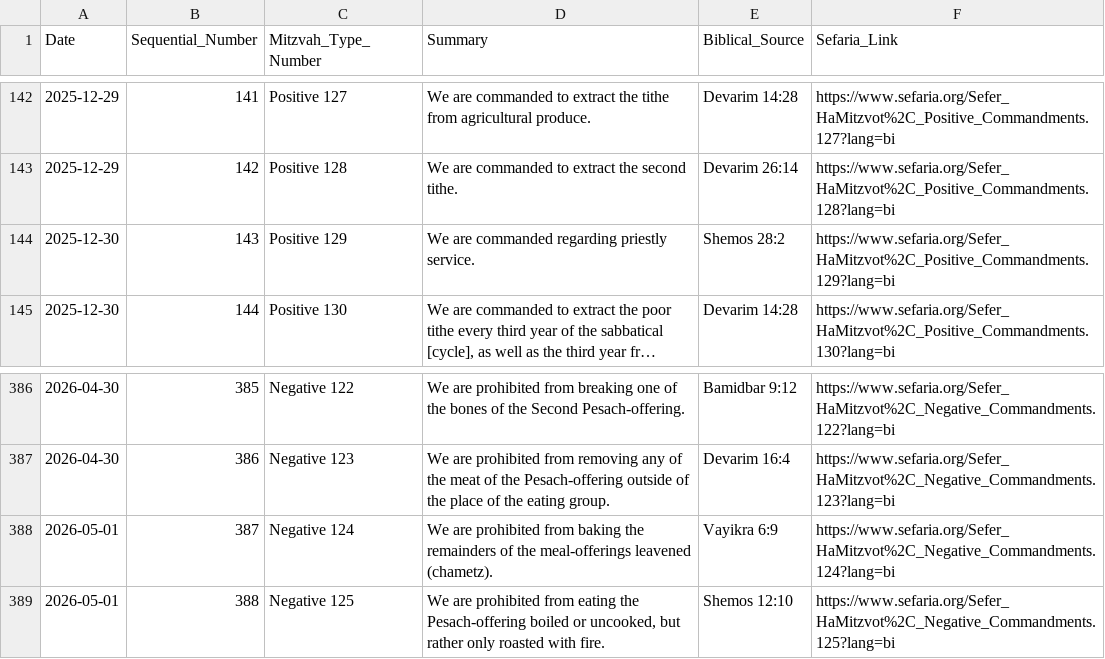
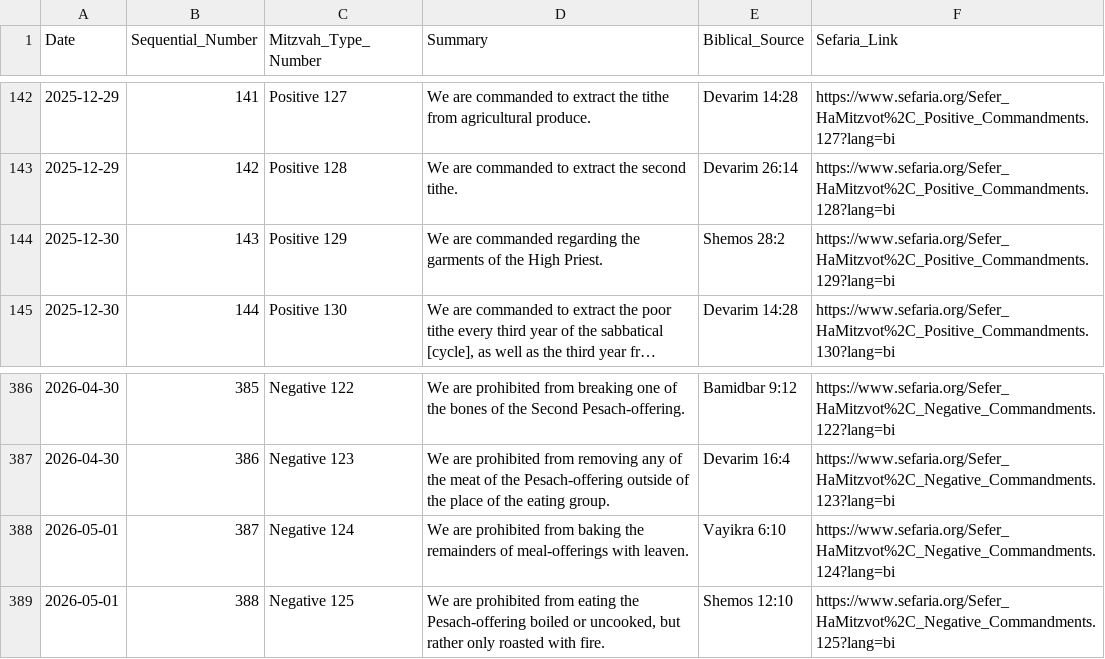
Before and after one commit to Nerotas/Sefer-HaMitzvos, a CSV file: Schedule_Complete_Sefer_HaMitzvos_WithBiblical.csv, drawn as a sheet; only a part is shown, gaps mark what is left out; long unchanged cells end in …; the diff covers the shown part only; the diff names each change by its address in the sheet, - before the commit and + after, or states it on an @@ line.

Commit message:
Comprehensive summary verification and corrections
- Verified ALL 630 mitzvah summaries against Sefaria sources
- Fixed 19 major issues with generic summaries like 'sacrificial offerings'
- Updated specific mitzvot with accurate details:
  * Positive 5: Prayer/service to G-d (not just fear)
  * Positive 6: Associate with sages (corrected biblical source)
  * Positive 26: Priestly Blessing (Bamidbar 6:23)
  * Positive 41-51: Specific holiday/daily offerings with correct sources
  * Positive 88-129: Temple service specifics (Levites, washing, menorah, etc.)
  * Negative 26,45,86,124: Corrected biblical sources and summaries
- Reduced verification issues from 20 to 1 (remaining is correct)
- All summaries now accurately reflect Rambam's Sefer HaMitzvot content"

```diff
--- a/Schedule_Complete_Sefer_HaMitzvos_WithBiblical.csv
+++ b/Schedule_Complete_Sefer_HaMitzvos_WithBiblical.csv
-D144 (Summary): …commanded regarding priestly service.
+D144 (Summary): …commanded regarding the garments of the High Priest.
-D388 (Summary): …remainders of the meal-offerings leavened (chametz).
+D388 (Summary): …remainders of meal-offerings with leaven.
-E388 (Biblical_Source): Vayikra 6:9
+E388 (Biblical_Source): Vayikra 6:10
```
Also changed, not shown: 38 edited cells elsewhere in this file.
